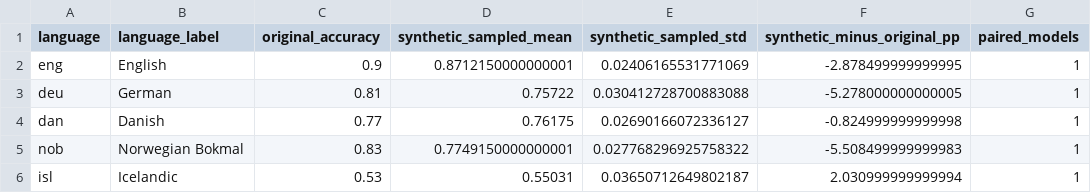
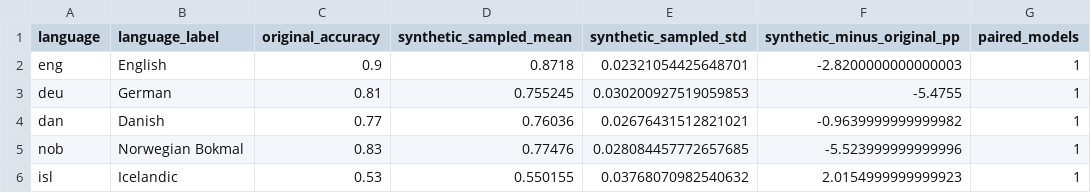
Before and after one commit to centre-for-humanities-computing/multilingual-gsm-symbolic, a CSV file: paper/artifacts/language_ridgeline/gemma-3/gemma-3-4b-it.csv, drawn as a sheet; only a part is shown; the diff names each change by its address in the sheet, - before the commit and + after, or states it on an @@ line.

```diff
--- a/paper/artifacts/language_ridgeline/gemma-3/gemma-3-4b-it.csv
+++ b/paper/artifacts/language_ridgeline/gemma-3/gemma-3-4b-it.csv
-D2 (synthetic_sampled_mean): 0.8712150000000001
+D2 (synthetic_sampled_mean): 0.8718
-E2 (synthetic_sampled_std): 0.02406165531771069
+E2 (synthetic_sampled_std): 0.02321054425648701
-F2 (synthetic_minus_original_pp): -2.878499999999995
+F2 (synthetic_minus_original_pp): -2.8200000000000003
-D3 (synthetic_sampled_mean): 0.75722
+D3 (synthetic_sampled_mean): 0.755245
-E3 (synthetic_sampled_std): 0.030412728700883088
+E3 (synthetic_sampled_std): 0.030200927519059853
-F3 (synthetic_minus_original_pp): -5.278000000000005
+F3 (synthetic_minus_original_pp): -5.4755
-D4 (synthetic_sampled_mean): 0.76175
+D4 (synthetic_sampled_mean): 0.76036
-E4 (synthetic_sampled_std): 0.02690166072336127
+E4 (synthetic_sampled_std): 0.02676431512821021
-F4 (synthetic_minus_original_pp): -0.824999999999998
+F4 (synthetic_minus_original_pp): -0.9639999999999982
-D5 (synthetic_sampled_mean): 0.7749150000000001
+D5 (synthetic_sampled_mean): 0.77476
-E5 (synthetic_sampled_std): 0.027768296925758322
+E5 (synthetic_sampled_std): 0.028084457772657685
-F5 (synthetic_minus_original_pp): -5.508499999999983
+F5 (synthetic_minus_original_pp): -5.523999999999996
-D6 (synthetic_sampled_mean): 0.55031
+D6 (synthetic_sampled_mean): 0.550155
-E6 (synthetic_sampled_std): 0.03650712649802187
+E6 (synthetic_sampled_std): 0.03768070982540632
-F6 (synthetic_minus_original_pp): 2.030999999999994
+F6 (synthetic_minus_original_pp): 2.0154999999999923
```
Also changed, not shown: paper/artifacts/figures/model_grid/run_summary.csv, paper/artifacts/language_ridgeline/llama-3/llama-3.2-1b-instruct.csv, 37 other files.
